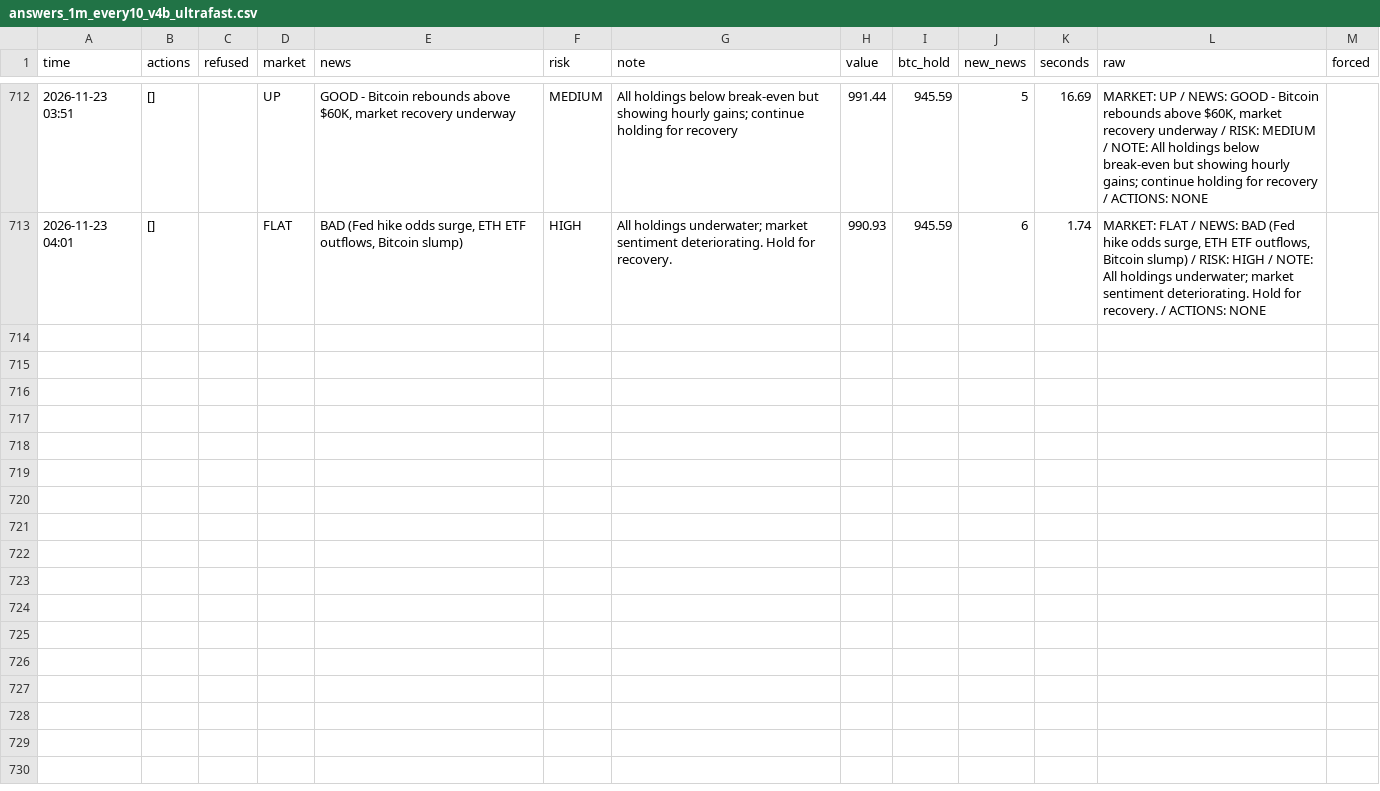
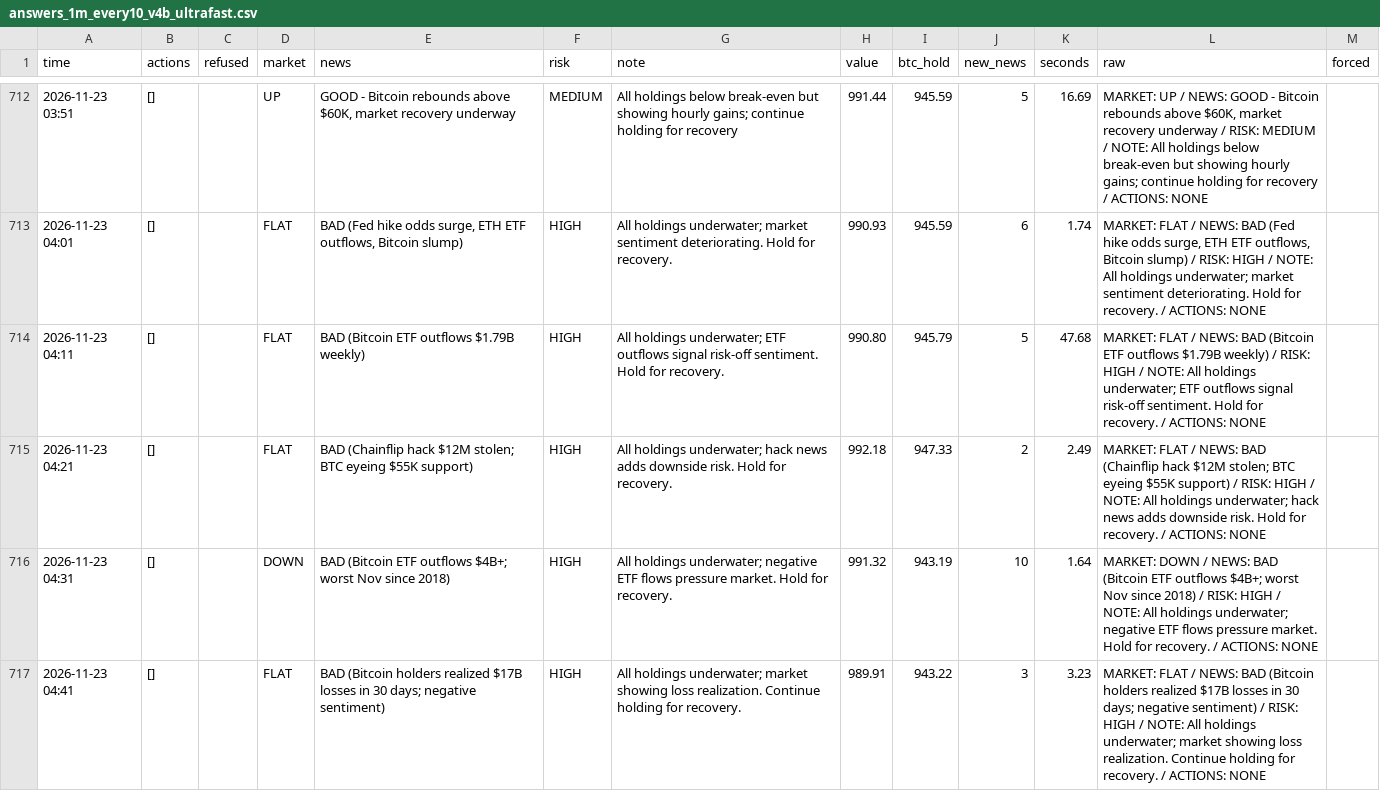
Before and after one commit to osofat100-cmyk/Machine-, a CSV file: crypto/answers_1m_every10_v4b_ultrafast.csv, drawn as a sheet; only a part is shown, gaps mark what is left out; the diff covers the shown part only.

```diff
--- a/crypto/answers_1m_every10_v4b_ultrafast.csv
+++ b/crypto/answers_1m_every10_v4b_ultrafast.csv
@@ -713 +713,5 @@ time,actions,refused,market,news,risk,note,value,btc_hold,new_news,seconds,raw,f
 2026-11-23 04:01,[],,FLAT,"BAD (Fed hike odds surge, ETH ETF outflows, Bitcoin slump)",HIGH,All holdings underwater; market sentiment deteriorating. Hold for recovery.,990.93,945.59,6,1.74,"MARKET: FLAT / NEWS: BAD (Fed hike odds surge, ETH ETF outflows, Bitcoin slump) / RISK: HIGH / NOTE: All holdings underwater; market sentiment deteriorating. Hold for recovery. / ACTIONS: NONE",
+2026-11-23 04:11,[],,FLAT,BAD (Bitcoin ETF outflows $1.79B weekly),HIGH,All holdings underwater; ETF outflows signal risk-off sentiment. Hold for recovery.,990.80,945.79,5,47.68,MARKET: FLAT / NEWS: BAD (Bitcoin ETF outflows $1.79B weekly) / RISK: HIGH / NOTE: All holdings underwater; ETF outflows signal risk-off sentiment. Hold for recovery. / ACTIONS: NONE,
+2026-11-23 04:21,[],,FLAT,BAD (Chainflip hack $12M stolen; BTC eyeing $55K support),HIGH,All holdings underwater; hack news adds downside risk. Hold for recovery.,992.18,947.33,2,2.49,MARKET: FLAT / NEWS: BAD (Chainflip hack $12M stolen; BTC eyeing $55K support) / RISK: HIGH / NOTE: All holdings underwater; hack news adds downside risk. Hold for recovery. / ACTIONS: NONE,
+2026-11-23 04:31,[],,DOWN,BAD (Bitcoin ETF outflows $4B+; worst Nov since 2018),HIGH,All holdings underwater; negative ETF flows pressure market. Hold for recovery.,991.32,943.19,10,1.64,MARKET: DOWN / NEWS: BAD (Bitcoin ETF outflows $4B+; worst Nov since 2018) / RISK: HIGH / NOTE: All holdings underwater; negative ETF flows pressure market. Hold for recovery. / ACTIONS: NONE,
+2026-11-23 04:41,[],,FLAT,BAD (Bitcoin holders realized $17B losses in 30 days; negative sentiment),HIGH,All holdings underwater; market showing loss realization. Continue holding for recovery.,989.91,943.22,3,3.23,MARKET: FLAT / NEWS: BAD (Bitcoin holders realized $17B losses in 30 days; negative sentiment) / RISK: HIGH / NOTE: All holdings underwater; market showing loss realization. Continue holding for recovery. / ACTIONS: NONE,
```
Also changed, not shown: 4 added rows elsewhere in this file, crypto/answers_1m_every10_v4a_ultrafast.csv, crypto/answers_1m_every3_v4a_ultrafast.csv, 17 other files.
